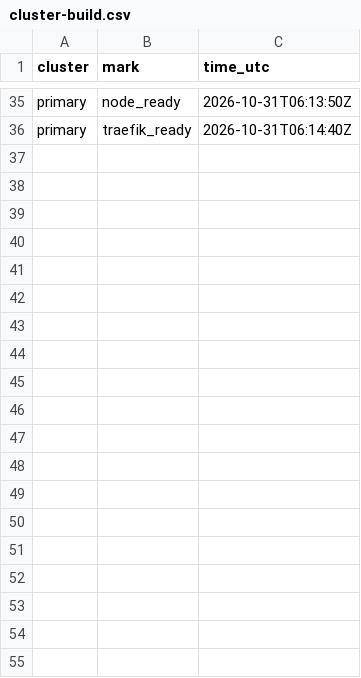
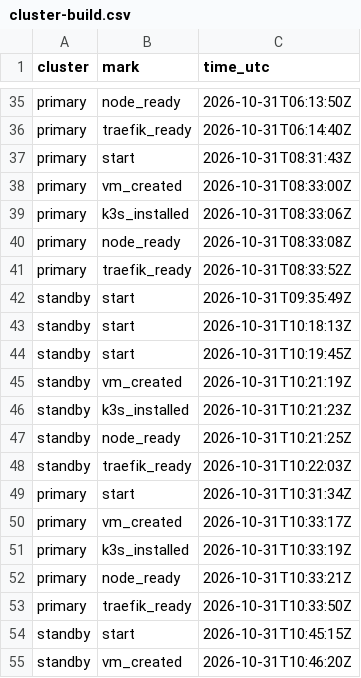
Before and after one commit to qivarnq3g/cloud-native-disaster-recovery, a CSV file: data/azure/cluster-build.csv, drawn as a sheet; only a part is shown, gaps mark what is left out; the diff covers the shown part only; the diff names each change by its address in the sheet, - before the commit and + after, or states it on an @@ line.

```diff
--- a/data/azure/cluster-build.csv
+++ b/data/azure/cluster-build.csv
+row 37: primary | start | 2026-10-31T08:31:43Z
+row 38: primary | vm_created | 2026-10-31T08:33:00Z
+row 39: primary | k3s_installed | 2026-10-31T08:33:06Z
+row 40: primary | node_ready | 2026-10-31T08:33:08Z
+row 41: primary | traefik_ready | 2026-10-31T08:33:52Z
+row 42: standby | start | 2026-10-31T09:35:49Z
+row 43: standby | start | 2026-10-31T10:18:13Z
+row 44: standby | start | 2026-10-31T10:19:45Z
+row 45: standby | vm_created | 2026-10-31T10:21:19Z
+row 46: standby | k3s_installed | 2026-10-31T10:21:23Z
+row 47: standby | node_ready | 2026-10-31T10:21:25Z
+row 48: standby | traefik_ready | 2026-10-31T10:22:03Z
+row 49: primary | start | 2026-10-31T10:31:34Z
+row 50: primary | vm_created | 2026-10-31T10:33:17Z
+row 51: primary | k3s_installed | 2026-10-31T10:33:19Z
+row 52: primary | node_ready | 2026-10-31T10:33:21Z
+row 53: primary | traefik_ready | 2026-10-31T10:33:50Z
+row 54: standby | start | 2026-10-31T10:45:15Z
+row 55: standby | vm_created | 2026-10-31T10:46:20Z
```
Also changed, not shown: 33 added rows elsewhere in this file, data/azure/deploy.csv, data/azure/dns-switch.csv, 51 other files.
